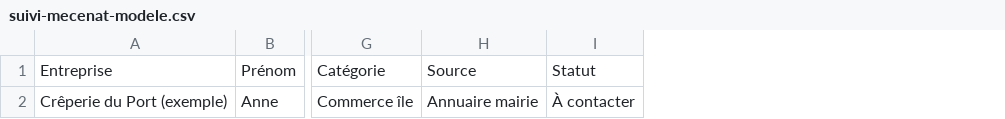
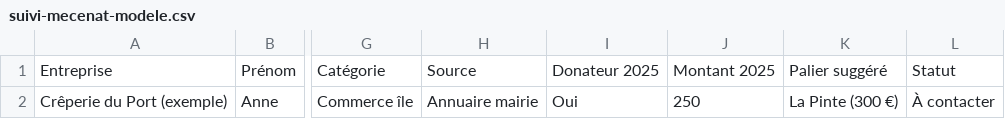
Before and after one commit to Gintho/PabFest, a CSV file: emails/suivi-mecenat-modele.csv, drawn as a sheet; only a part is shown, gaps mark what is left out; the diff names each change by its address in the sheet, - before the commit and + after, or states it on an @@ line.

```diff
--- a/emails/suivi-mecenat-modele.csv
+++ b/emails/suivi-mecenat-modele.csv
+column I, rows 1-2: Donateur 2025 | Oui
+column J, rows 1-2: Montant 2025 | 250
+column K, rows 1-2: Palier suggéré | La Pinte (300 €)
```
Also changed, not shown: 1 other file.
